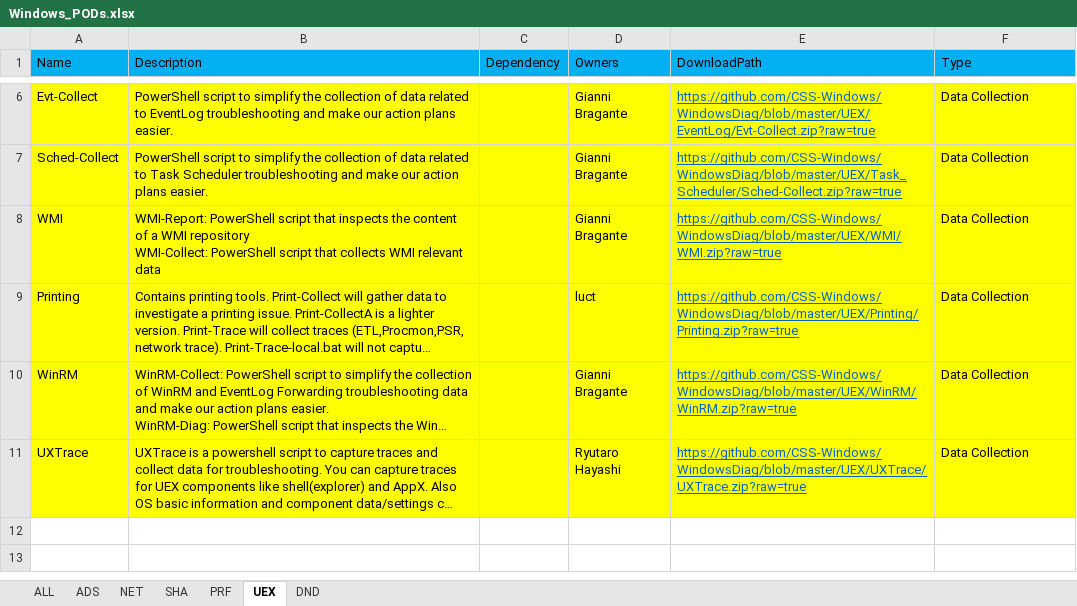
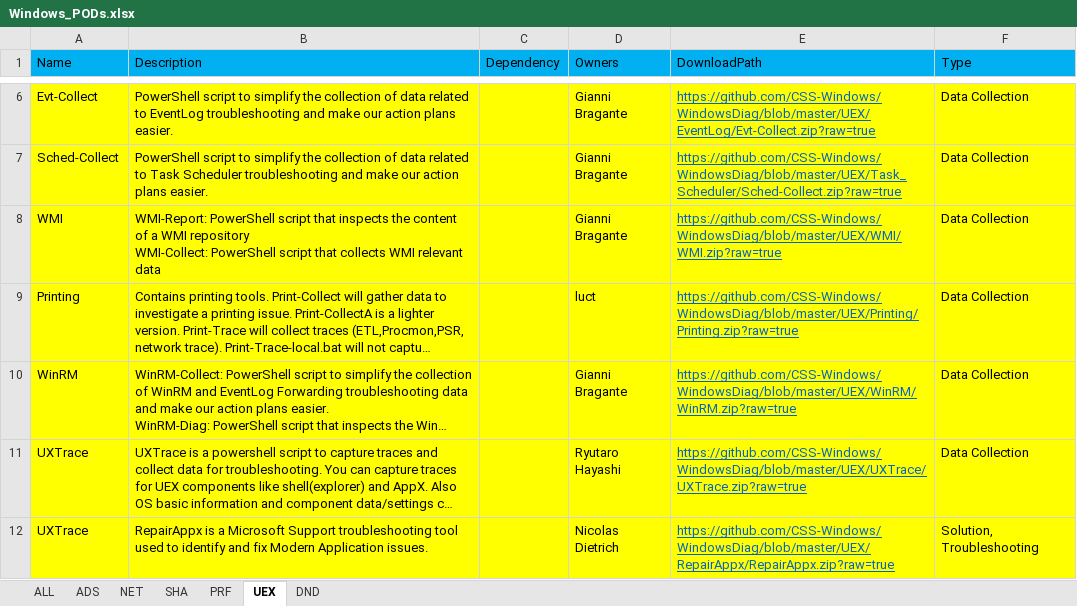
Before and after one commit to CSS-Windows/WindowsDiag, an Excel workbook: Windows_PODs.xlsx, sheet UEX, drawn as a sheet; only a part is shown, gaps mark what is left out; long unchanged cells end in …; values as stored, in another font and other column widths than the file's, no borders; the diff names each change by its address in the sheet, - before the commit and + after, or states it on an @@ line.

Commit message:
Adding RepairAppx script

```diff
--- a/Windows_PODs.xlsx (sheet UEX)
+++ b/Windows_PODs.xlsx (sheet UEX)
+row 12: UXTrace | RepairAppx is a Microsoft Support troubleshooting tool used to identify and fix Modern Application issues. |  | Nicolas Dietrich | https://github.com/CSS-Windows/WindowsDiag/blob/master/UEX/RepairAppx/RepairAppx.zip?raw=true | Solution, Troubleshooting
```
Also changed, not shown: 3 other files.
